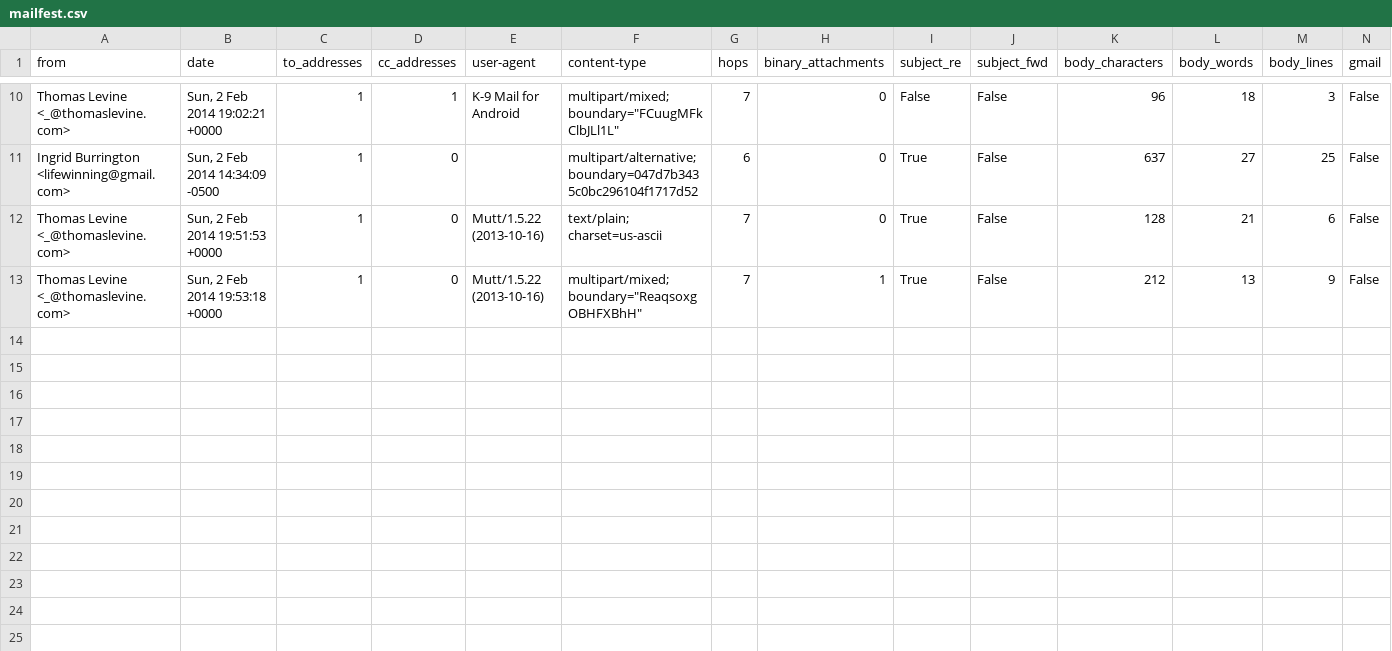
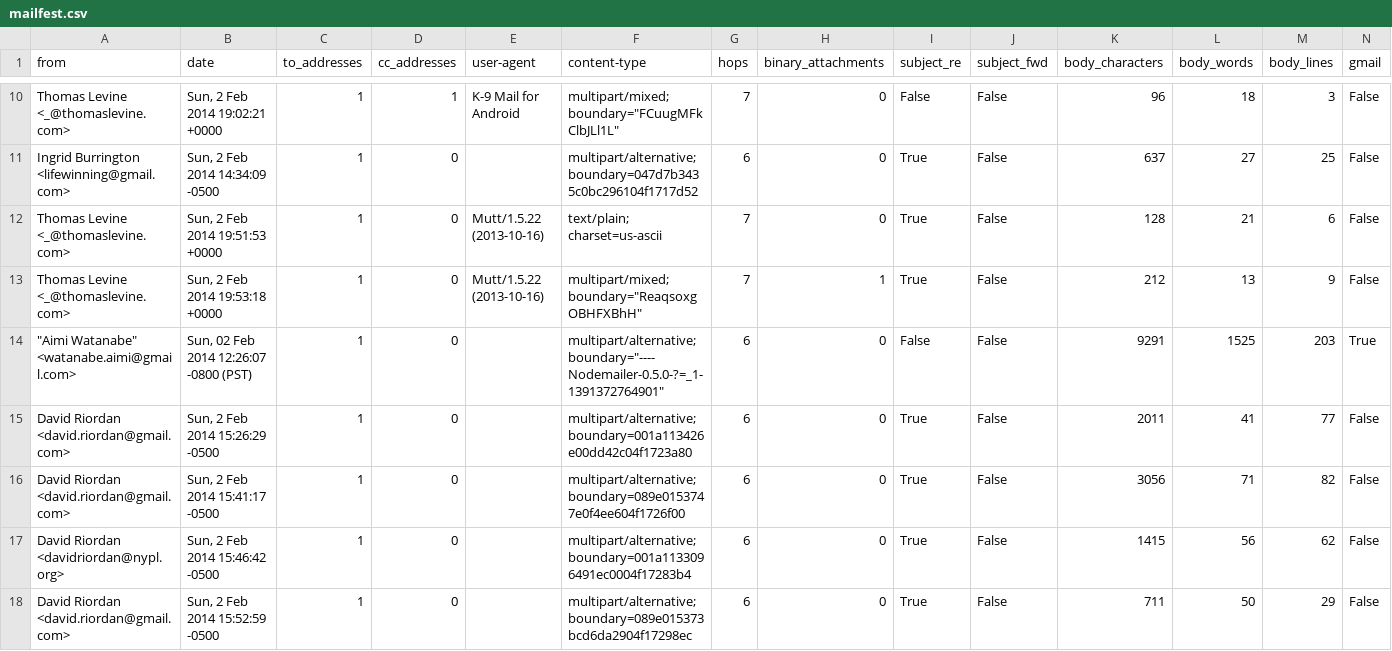
Before and after one commit to tlevine/mailfest-scoreboard, a CSV file: mailfest.csv, drawn as a sheet; only a part is shown, gaps mark what is left out; ↵ is a line break in a cell; the diff names each change by its address in the sheet, - before the commit and + after, or states it on an @@ line.

Commit message:
data

```diff
--- a/mailfest.csv
+++ b/mailfest.csv
+row 14: "Aimi Watanabe" <watanabe.aimi@gmail.com> | Sun, 02 Feb 2014 12:26:07 -0800 (PST) | 1 | 0 |  | multipart/alternative; ↵ boundary="----Nodemailer-0.5.0-?=_1-1391372764901" | 6 | 0 | False | False | 9291 | 1525 | 203 | True
+row 15: David Riordan <david.riordan@gmail.com> | Sun, 2 Feb 2014 15:26:29 -0500 | 1 | 0 |  | multipart/alternative; boundary=001a113426e00dd42c04f1723a80 | 6 | 0 | True | False | 2011 | 41 | 77 | False
+row 16: David Riordan <david.riordan@gmail.com> | Sun, 2 Feb 2014 15:41:17 -0500 | 1 | 0 |  | multipart/alternative; boundary=089e0153747e0f4ee604f1726f00 | 6 | 0 | True | False | 3056 | 71 | 82 | False
+row 17: David Riordan <davidriordan@nypl.org> | Sun, 2 Feb 2014 15:46:42 -0500 | 1 | 0 |  | multipart/alternative; boundary=001a1133096491ec0004f17283b4 | 6 | 0 | True | False | 1415 | 56 | 62 | False
+row 18: David Riordan <david.riordan@gmail.com> | Sun, 2 Feb 2014 15:52:59 -0500 | 1 | 0 |  | multipart/alternative; boundary=089e015373bcd6da2904f17298ec | 6 | 0 | True | False | 711 | 50 | 29 | False
```
